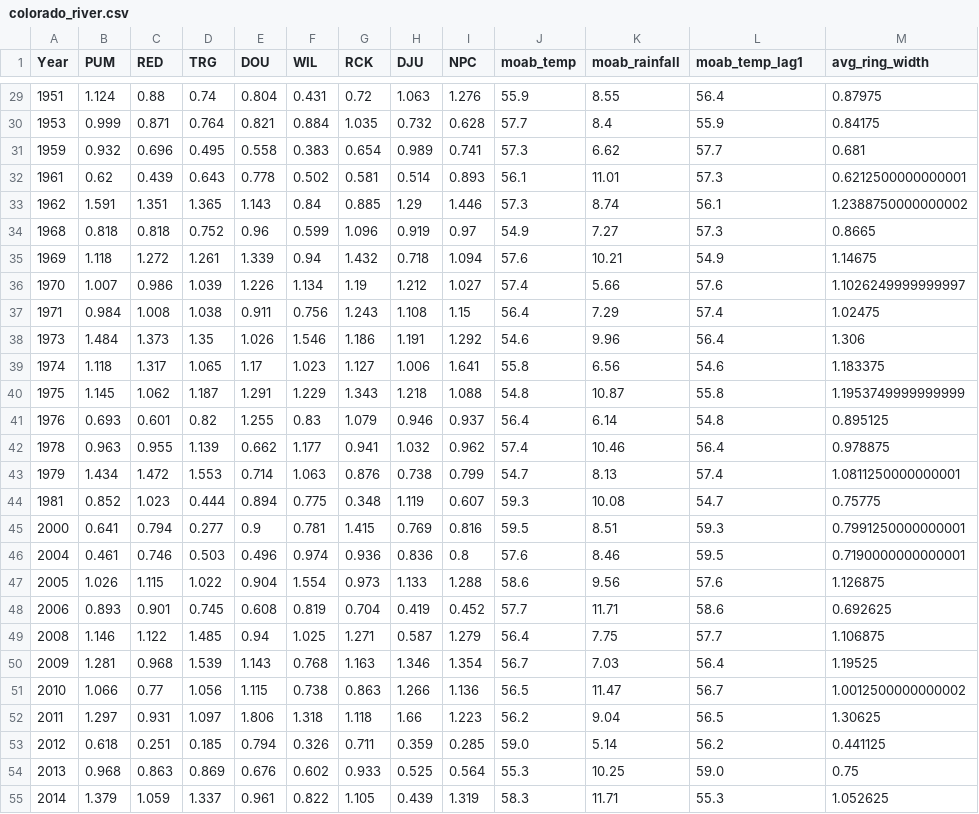
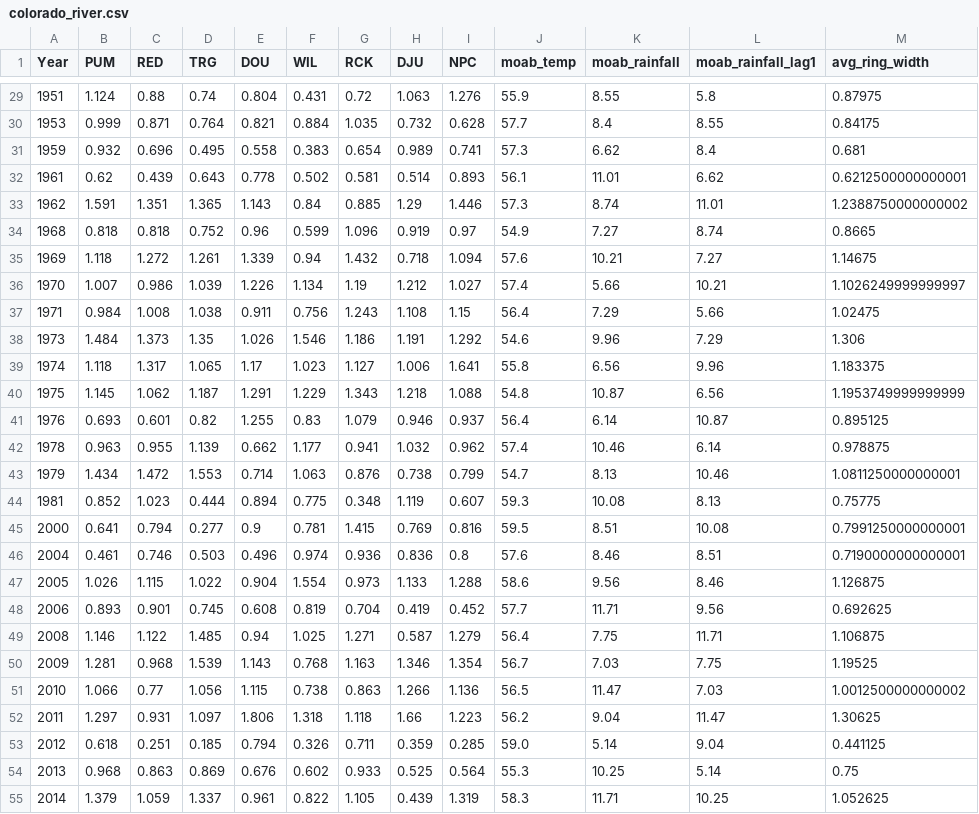
Before and after one commit to mac15max15/TreeRings, a CSV file: aggregated_data/colorado_river.csv, drawn as a sheet; only a part is shown, gaps mark what is left out; the diff covers the shown part only.

```diff
--- a/aggregated_data/colorado_river.csv
+++ b/aggregated_data/colorado_river.csv
@@ -1 +1 @@
-Year,PUM,RED,TRG,DOU,WIL,RCK,DJU,NPC,moab_temp,moab_rainfall,moab_temp_lag1,avg_ring_width
+Year,PUM,RED,TRG,DOU,WIL,RCK,DJU,NPC,moab_temp,moab_rainfall,moab_rainfall_lag1,avg_ring_width
@@ -29,27 +29,27 @@ Year,PUM,RED,TRG,DOU,WIL,RCK,DJU,NPC,moab_temp,moab_rainfall,moab_temp_lag1,avg_
-1951,1.124,0.88,0.74,0.804,0.431,0.72,1.063,1.276,55.9,8.55,56.4,0.87975
-1953,0.999,0.871,0.764,0.821,0.884,1.035,0.732,0.628,57.7,8.4,55.9,0.84175
-1959,0.932,0.696,0.495,0.558,0.383,0.654,0.989,0.741,57.3,6.62,57.7,0.681
-1961,0.62,0.439,0.643,0.778,0.502,0.581,0.514,0.893,56.1,11.01,57.3,0.6212500000000001
-1962,1.591,1.351,1.365,1.143,0.84,0.885,1.29,1.446,57.3,8.74,56.1,1.2388750000000002
-1968,0.818,0.818,0.752,0.96,0.599,1.096,0.919,0.97,54.9,7.27,57.3,0.8665
-1969,1.118,1.272,1.261,1.339,0.94,1.432,0.718,1.094,57.6,10.21,54.9,1.14675
-1970,1.007,0.986,1.039,1.226,1.134,1.19,1.212,1.027,57.4,5.66,57.6,1.1026249999999997
-1971,0.984,1.008,1.038,0.911,0.756,1.243,1.108,1.15,56.4,7.29,57.4,1.02475
-1973,1.484,1.373,1.35,1.026,1.546,1.186,1.191,1.292,54.6,9.96,56.4,1.306
-1974,1.118,1.317,1.065,1.17,1.023,1.127,1.006,1.641,55.8,6.56,54.6,1.183375
-1975,1.145,1.062,1.187,1.291,1.229,1.343,1.218,1.088,54.8,10.87,55.8,1.1953749999999999
-1976,0.693,0.601,0.82,1.255,0.83,1.079,0.946,0.937,56.4,6.14,54.8,0.895125
-1978,0.963,0.955,1.139,0.662,1.177,0.941,1.032,0.962,57.4,10.46,56.4,0.978875
-1979,1.434,1.472,1.553,0.714,1.063,0.876,0.738,0.799,54.7,8.13,57.4,1.0811250000000001
-1981,0.852,1.023,0.444,0.894,0.775,0.348,1.119,0.607,59.3,10.08,54.7,0.75775
-2000,0.641,0.794,0.277,0.9,0.781,1.415,0.769,0.816,59.5,8.51,59.3,0.7991250000000001
-2004,0.461,0.746,0.503,0.496,0.974,0.936,0.836,0.8,57.6,8.46,59.5,0.7190000000000001
-2005,1.026,1.115,1.022,0.904,1.554,0.973,1.133,1.288,58.6,9.56,57.6,1.126875
-2006,0.893,0.901,0.745,0.608,0.819,0.704,0.419,0.452,57.7,11.71,58.6,0.692625
-2008,1.146,1.122,1.485,0.94,1.025,1.271,0.587,1.279,56.4,7.75,57.7,1.106875
-2009,1.281,0.968,1.539,1.143,0.768,1.163,1.346,1.354,56.7,7.03,56.4,1.19525
-2010,1.066,0.77,1.056,1.115,0.738,0.863,1.266,1.136,56.5,11.47,56.7,1.0012500000000002
-2011,1.297,0.931,1.097,1.806,1.318,1.118,1.66,1.223,56.2,9.04,56.5,1.30625
-2012,0.618,0.251,0.185,0.794,0.326,0.711,0.359,0.285,59.0,5.14,56.2,0.441125
-2013,0.968,0.863,0.869,0.676,0.602,0.933,0.525,0.564,55.3,10.25,59.0,0.75
-2014,1.379,1.059,1.337,0.961,0.822,1.105,0.439,1.319,58.3,11.71,55.3,1.052625
+1951,1.124,0.88,0.74,0.804,0.431,0.72,1.063,1.276,55.9,8.55,5.8,0.87975
+1953,0.999,0.871,0.764,0.821,0.884,1.035,0.732,0.628,57.7,8.4,8.55,0.84175
+1959,0.932,0.696,0.495,0.558,0.383,0.654,0.989,0.741,57.3,6.62,8.4,0.681
+1961,0.62,0.439,0.643,0.778,0.502,0.581,0.514,0.893,56.1,11.01,6.62,0.6212500000000001
+1962,1.591,1.351,1.365,1.143,0.84,0.885,1.29,1.446,57.3,8.74,11.01,1.2388750000000002
+1968,0.818,0.818,0.752,0.96,0.599,1.096,0.919,0.97,54.9,7.27,8.74,0.8665
+1969,1.118,1.272,1.261,1.339,0.94,1.432,0.718,1.094,57.6,10.21,7.27,1.14675
+1970,1.007,0.986,1.039,1.226,1.134,1.19,1.212,1.027,57.4,5.66,10.21,1.1026249999999997
+1971,0.984,1.008,1.038,0.911,0.756,1.243,1.108,1.15,56.4,7.29,5.66,1.02475
+1973,1.484,1.373,1.35,1.026,1.546,1.186,1.191,1.292,54.6,9.96,7.29,1.306
+1974,1.118,1.317,1.065,1.17,1.023,1.127,1.006,1.641,55.8,6.56,9.96,1.183375
+1975,1.145,1.062,1.187,1.291,1.229,1.343,1.218,1.088,54.8,10.87,6.56,1.1953749999999999
+1976,0.693,0.601,0.82,1.255,0.83,1.079,0.946,0.937,56.4,6.14,10.87,0.895125
+1978,0.963,0.955,1.139,0.662,1.177,0.941,1.032,0.962,57.4,10.46,6.14,0.978875
+1979,1.434,1.472,1.553,0.714,1.063,0.876,0.738,0.799,54.7,8.13,10.46,1.0811250000000001
+1981,0.852,1.023,0.444,0.894,0.775,0.348,1.119,0.607,59.3,10.08,8.13,0.75775
+2000,0.641,0.794,0.277,0.9,0.781,1.415,0.769,0.816,59.5,8.51,10.08,0.7991250000000001
+2004,0.461,0.746,0.503,0.496,0.974,0.936,0.836,0.8,57.6,8.46,8.51,0.7190000000000001
+2005,1.026,1.115,1.022,0.904,1.554,0.973,1.133,1.288,58.6,9.56,8.46,1.126875
+2006,0.893,0.901,0.745,0.608,0.819,0.704,0.419,0.452,57.7,11.71,9.56,0.692625
+2008,1.146,1.122,1.485,0.94,1.025,1.271,0.587,1.279,56.4,7.75,11.71,1.106875
+2009,1.281,0.968,1.539,1.143,0.768,1.163,1.346,1.354,56.7,7.03,7.75,1.19525
+2010,1.066,0.77,1.056,1.115,0.738,0.863,1.266,1.136,56.5,11.47,7.03,1.0012500000000002
+2011,1.297,0.931,1.097,1.806,1.318,1.118,1.66,1.223,56.2,9.04,11.47,1.30625
+2012,0.618,0.251,0.185,0.794,0.326,0.711,0.359,0.285,59.0,5.14,9.04,0.441125
+2013,0.968,0.863,0.869,0.676,0.602,0.933,0.525,0.564,55.3,10.25,5.14,0.75
+2014,1.379,1.059,1.337,0.961,0.822,1.105,0.439,1.319,58.3,11.71,10.25,1.052625
```
Also changed, not shown: 28 edited cells elsewhere in this file, aggregated_data/sierra.csv, 4 other files.
